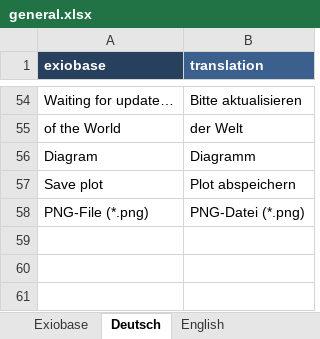
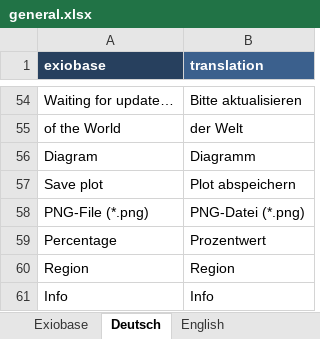
Before and after one commit to JonasLmbt/exiobase_explorer, an Excel workbook: config/general.xlsx, sheet Deutsch, drawn as a sheet; only a part is shown, gaps mark what is left out; values as stored, in another font and other column widths than the file's, no borders; the diff names each change by its address in the sheet, - before the commit and + after, or states it on an @@ line.

```diff
--- a/config/general.xlsx (sheet Deutsch)
+++ b/config/general.xlsx (sheet Deutsch)
+row 59: Percentage | Prozentwert
+row 60: Region | Region
+row 61: Info | Info
```
Also changed, not shown: sheet Exiobase, sheet English, config/regions.xlsx, config/units.xlsx, 3 other files.
